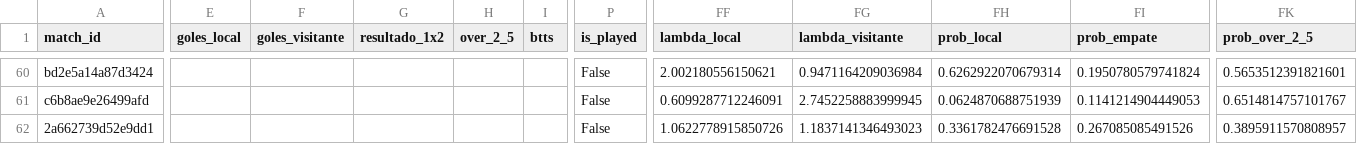
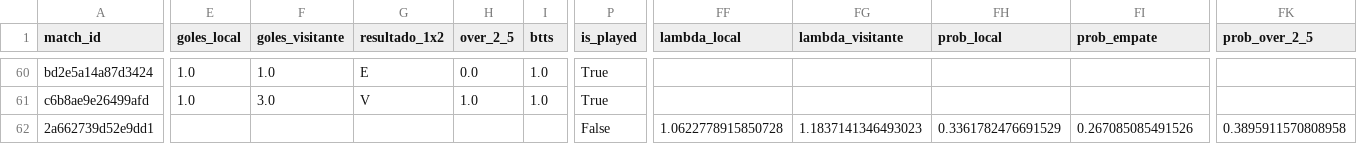
Before and after one commit to omargah/WC26-predictor, a CSV file: reports/phase05_v2_group_fixture_all.csv, drawn as a sheet; only a part is shown, gaps mark what is left out; the diff covers the shown part only; the diff names each change by its address in the sheet, - before the commit and + after, or states it on an @@ line.

```diff
--- a/reports/phase05_v2_group_fixture_all.csv
+++ b/reports/phase05_v2_group_fixture_all.csv
-E60:E61 (goles_local): (empty)
+E60:E61 (goles_local): 1.0
-F60 (goles_visitante): (empty)
+F60 (goles_visitante): 1.0
-G60 (resultado_1x2): (empty)
+G60 (resultado_1x2): E
-H60 (over_2_5): (empty)
+H60 (over_2_5): 0.0
-I60:I61 (btts): (empty)
+I60:I61 (btts): 1.0
-P60:P61 (is_played): False
+P60:P61 (is_played): True
-FF60 (lambda_local): 2.002180556150621
+FF60 (lambda_local): (empty)
-FG60 (lambda_visitante): 0.9471164209036984
+FG60 (lambda_visitante): (empty)
-FH60 (prob_local): 0.6262922070679314
+FH60 (prob_local): (empty)
-FI60 (prob_empate): 0.1950780579741824
+FI60 (prob_empate): (empty)
-FK60 (prob_over_2_5): 0.5653512391821601
+FK60 (prob_over_2_5): (empty)
-F61 (goles_visitante): (empty)
+F61 (goles_visitante): 3.0
-G61 (resultado_1x2): (empty)
+G61 (resultado_1x2): V
-H61 (over_2_5): (empty)
+H61 (over_2_5): 1.0
-FF61 (lambda_local): 0.6099287712246091
+FF61 (lambda_local): (empty)
-FG61 (lambda_visitante): 2.7452258883999945
+FG61 (lambda_visitante): (empty)
-FH61 (prob_local): 0.0624870688751939
+FH61 (prob_local): (empty)
-FI61 (prob_empate): 0.1141214904449053
+FI61 (prob_empate): (empty)
-FK61 (prob_over_2_5): 0.6514814757101767
+FK61 (prob_over_2_5): (empty)
-FF62 (lambda_local): 1.0622778915850726
+FF62 (lambda_local): 1.0622778915850728
-FH62 (prob_local): 0.3361782476691528
+FH62 (prob_local): 0.3361782476691529
-FK62 (prob_over_2_5): 0.3895911570808957
+FK62 (prob_over_2_5): 0.3895911570808958
```
Also changed, not shown: 124 edited cells elsewhere in this file, data/processed/worldcup_2026_fixture_clean.csv, data/reference/available_matches.csv, 26 other files.
